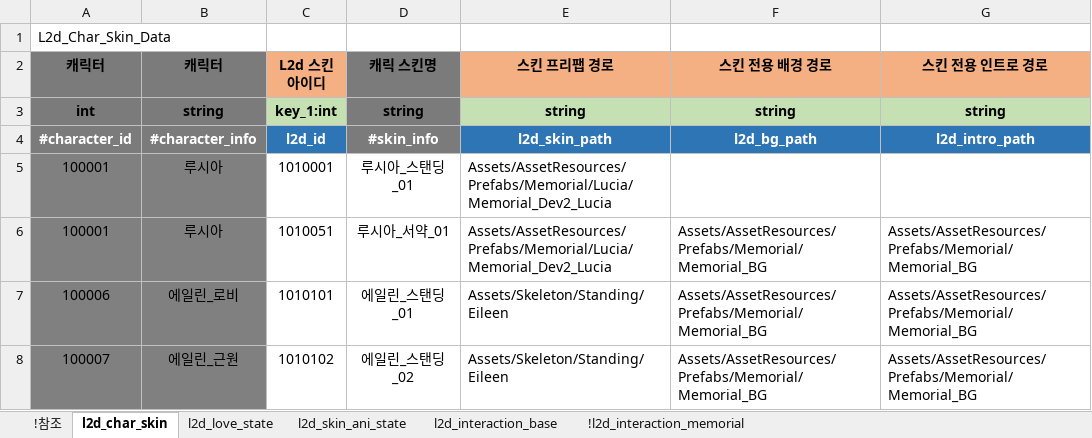
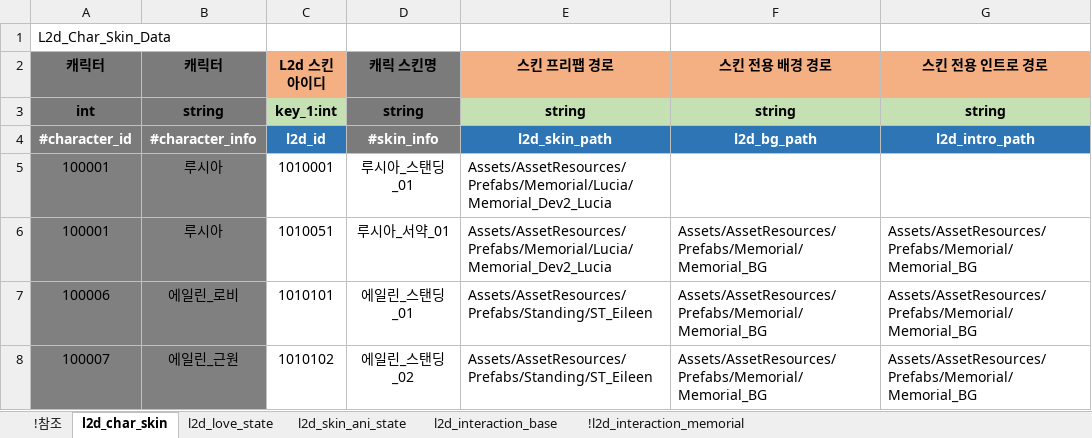
Before and after one commit to shanash/ZeroOne, an Excel workbook: Android/ExcelData/L2DTouchReaction.xlsx, sheet l2d_char_skin, drawn as a sheet; values as stored, in another font and other column widths than the file's, no borders; the diff names each change by its address in the sheet, - before the commit and + after, or states it on an @@ line.

Commit message:
경로 수정

```diff
--- a/Android/ExcelData/L2DTouchReaction.xlsx (sheet l2d_char_skin)
+++ b/Android/ExcelData/L2DTouchReaction.xlsx (sheet l2d_char_skin)
-E7:E8 (스킨 프리팹 경로): Assets/Skeleton/Standing/Eileen
+E7:E8 (스킨 프리팹 경로): Assets/AssetResources/Prefabs/Standing/ST_Eileen
```
